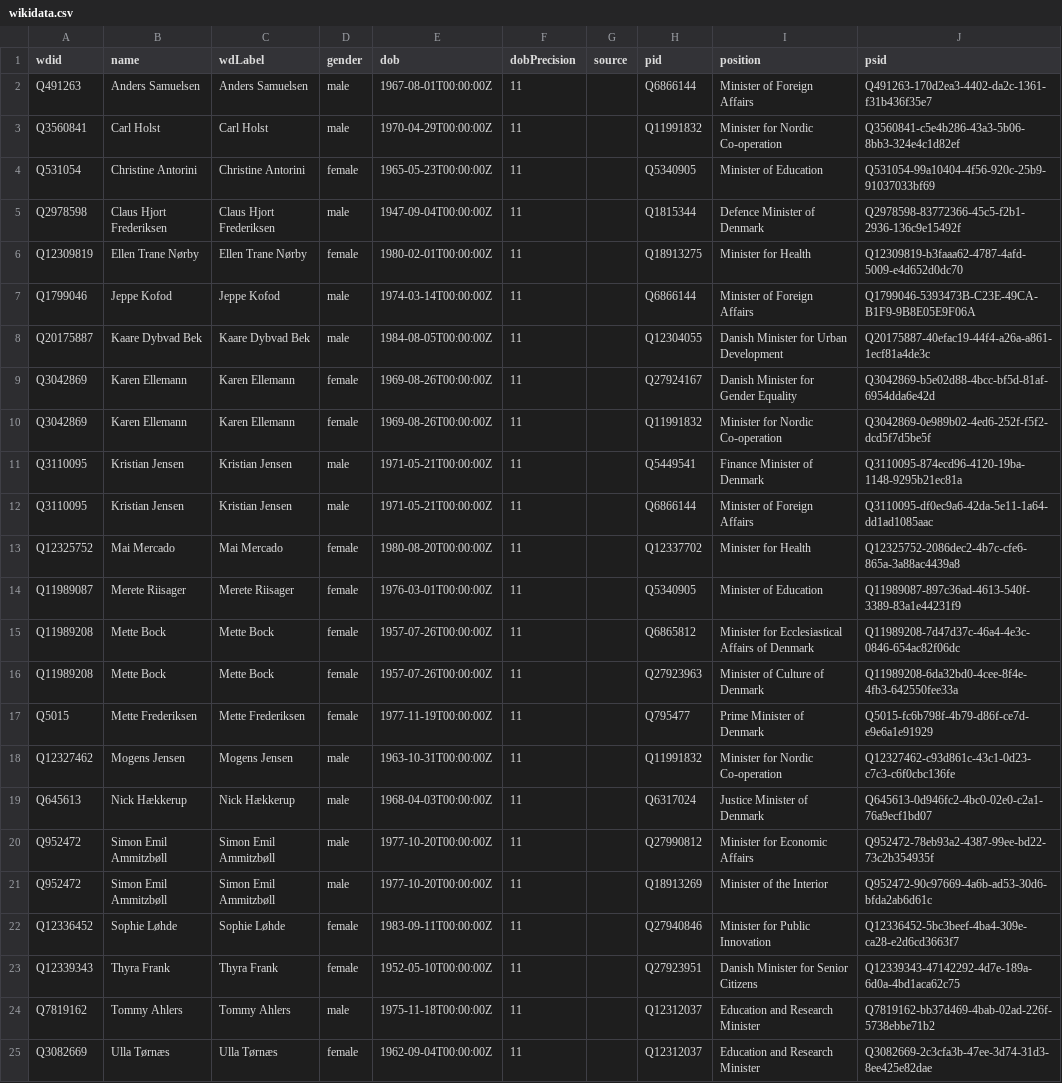
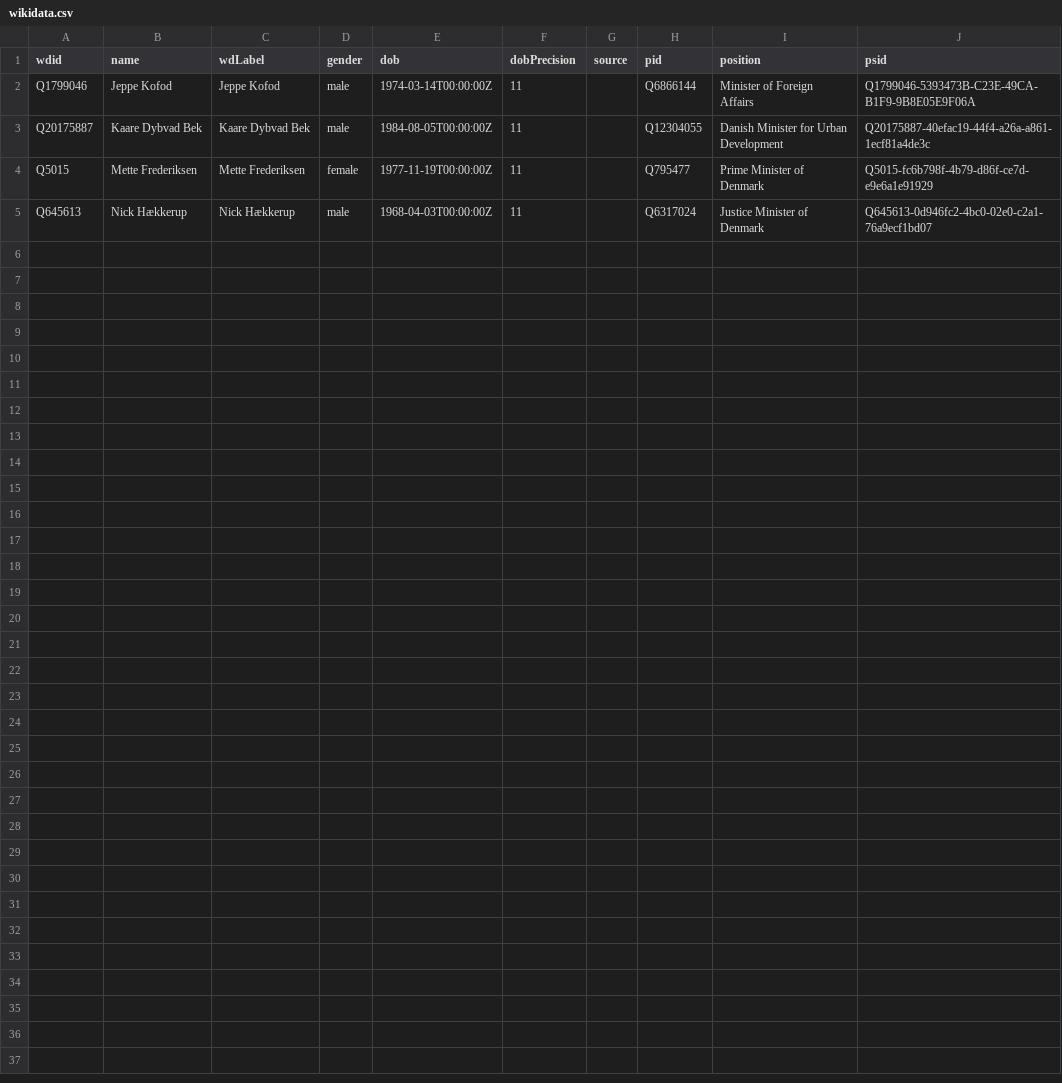
Before and after one commit to every-politician-scrapers/denmark-cabinet, a CSV file: data/wikidata.csv, drawn as a sheet; the diff names each change by its address in the sheet, - before the commit and + after, or states it on an @@ line.

Commit message:
refresh data

```diff
--- a/data/wikidata.csv
+++ b/data/wikidata.csv
-row 2: Q491263 | Anders Samuelsen | Anders Samuelsen | male | 1967-08-01T00:00:00Z | 11 |  | Q6866144 | Minister of Foreign Affairs | Q491263-170d2ea3-4402-da2c-1361-f31b436f35e7
-row 3: Q3560841 | Carl Holst | Carl Holst | male | 1970-04-29T00:00:00Z | 11 |  | Q11991832 | Minister for Nordic Co-operation | Q3560841-c5e4b286-43a3-5b06-8bb3-324e4c1d82ef
-row 4: Q531054 | Christine Antorini | Christine Antorini | female | 1965-05-23T00:00:00Z | 11 |  | Q5340905 | Minister of Education | Q531054-99a10404-4f56-920c-25b9-91037033bf69
-row 5: Q2978598 | Claus Hjort Frederiksen | Claus Hjort Frederiksen | male | 1947-09-04T00:00:00Z | 11 |  | Q1815344 | Defence Minister of Denmark | Q2978598-83772366-45c5-f2b1-2936-136c9e15492f
-row 6: Q12309819 | Ellen Trane Nørby | Ellen Trane Nørby | female | 1980-02-01T00:00:00Z | 11 |  | Q18913275 | Minister for Health | Q12309819-b3faaa62-4787-4afd-5009-e4d652d0dc70
-row 9: Q3042869 | Karen Ellemann | Karen Ellemann | female | 1969-08-26T00:00:00Z | 11 |  | Q27924167 | Danish Minister for Gender Equality | Q3042869-b5e02d88-4bcc-bf5d-81af-6954dda6e42d
-row 10: Q3042869 | Karen Ellemann | Karen Ellemann | female | 1969-08-26T00:00:00Z | 11 |  | Q11991832 | Minister for Nordic Co-operation | Q3042869-0e989b02-4ed6-252f-f5f2-dcd5f7d5be5f
-row 11: Q3110095 | Kristian Jensen | Kristian Jensen | male | 1971-05-21T00:00:00Z | 11 |  | Q5449541 | Finance Minister of Denmark | Q3110095-874ecd96-4120-19ba-1148-9295b21ec81a
-row 12: Q3110095 | Kristian Jensen | Kristian Jensen | male | 1971-05-21T00:00:00Z | 11 |  | Q6866144 | Minister of Foreign Affairs | Q3110095-df0ec9a6-42da-5e11-1a64-dd1ad1085aac
-row 13: Q12325752 | Mai Mercado | Mai Mercado | female | 1980-08-20T00:00:00Z | 11 |  | Q12337702 | Minister for Health | Q12325752-2086dec2-4b7c-cfe6-865a-3a88ac4439a8
-row 14: Q11989087 | Merete Riisager | Merete Riisager | female | 1976-03-01T00:00:00Z | 11 |  | Q5340905 | Minister of Education | Q11989087-897c36ad-4613-540f-3389-83a1e44231f9
-row 15: Q11989208 | Mette Bock | Mette Bock | female | 1957-07-26T00:00:00Z | 11 |  | Q6865812 | Minister for Ecclesiastical Affairs of Denmark | Q11989208-7d47d37c-46a4-4e3c-0846-654ac82f06dc
-row 16: Q11989208 | Mette Bock | Mette Bock | female | 1957-07-26T00:00:00Z | 11 |  | Q27923963 | Minister of Culture of Denmark | Q11989208-6da32bd0-4cee-8f4e-4fb3-642550fee33a
-row 18: Q12327462 | Mogens Jensen | Mogens Jensen | male | 1963-10-31T00:00:00Z | 11 |  | Q11991832 | Minister for Nordic Co-operation | Q12327462-c93d861c-43c1-0d23-c7c3-c6f0cbc136fe
-row 20: Q952472 | Simon Emil Ammitzbøll | Simon Emil Ammitzbøll | male | 1977-10-20T00:00:00Z | 11 |  | Q27990812 | Minister for Economic Affairs | Q952472-78eb93a2-4387-99ee-bd22-73c2b354935f
-row 21: Q952472 | Simon Emil Ammitzbøll | Simon Emil Ammitzbøll | male | 1977-10-20T00:00:00Z | 11 |  | Q18913269 | Minister of the Interior | Q952472-90c97669-4a6b-ad53-30d6-bfda2ab6d61c
-row 22: Q12336452 | Sophie Løhde | Sophie Løhde | female | 1983-09-11T00:00:00Z | 11 |  | Q27940846 | Minister for Public Innovation | Q12336452-5bc3beef-4ba4-309e-ca28-e2d6cd3663f7
-row 23: Q12339343 | Thyra Frank | Thyra Frank | female | 1952-05-10T00:00:00Z | 11 |  | Q27923951 | Danish Minister for Senior Citizens | Q12339343-47142292-4d7e-189a-6d0a-4bd1aca62c75
-row 24: Q7819162 | Tommy Ahlers | Tommy Ahlers | male | 1975-11-18T00:00:00Z | 11 |  | Q12312037 | Education and Research Minister | Q7819162-bb37d469-4bab-02ad-226f-5738ebbe71b2
-row 25: Q3082669 | Ulla Tørnæs | Ulla Tørnæs | female | 1962-09-04T00:00:00Z | 11 |  | Q12312037 | Education and Research Minister | Q3082669-2c3cfa3b-47ee-3d74-31d3-8ee425e82dae
```
Also changed, not shown: data/diff.csv.
